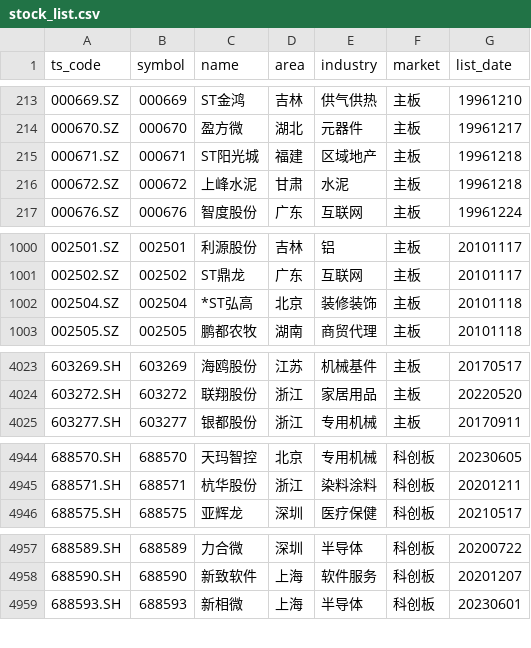
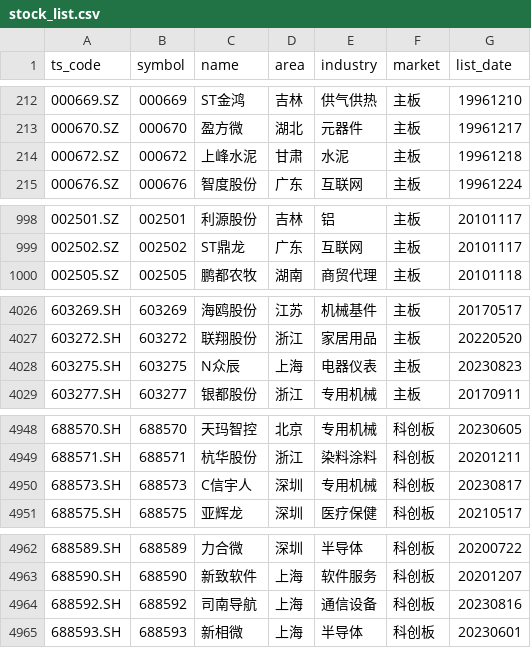
Before and after one commit to CodingOneWorld/stockAnalysis, a CSV file: trade_data/stock_list.csv, drawn as a sheet; only a part is shown, gaps mark what is left out; removed rows and columns are numbered as before the commit, all else as after; the diff covers the shown part only; the diff names each change by its address in the sheet, - before the commit and + after, or states it on an @@ line.

```diff
--- a/trade_data/stock_list.csv
+++ b/trade_data/stock_list.csv
-row 215: 000671.SZ | 000671 | ST阳光城 | 福建 | 区域地产 | 主板 | 19961218
-row 1002: 002504.SZ | 002504 | *ST弘高 | 北京 | 装修装饰 | 主板 | 20101118
+row 4028: 603275.SH | 603275 | N众辰 | 上海 | 电器仪表 | 主板 | 20230823
+row 4950: 688573.SH | 688573 | C信宇人 | 深圳 | 专用机械 | 科创板 | 20230817
+row 4964: 688592.SH | 688592 | 司南导航 | 上海 | 通信设备 | 科创板 | 20230816
```
Also changed, not shown: 10 added rows, 1 removed row and 8 edited cells elsewhere in this file, 21 other files.
